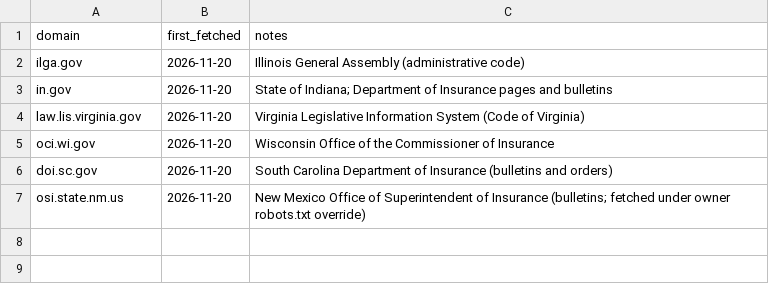
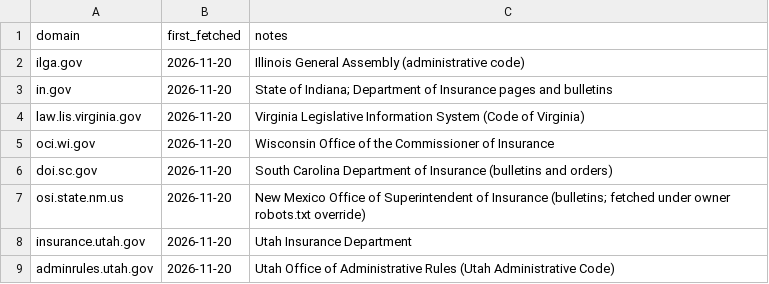
Before and after one commit to eisenhourlabs/Prima-Facie-Rate-Tracker, a CSV file: config/official_domains.csv, drawn as a sheet.

```diff
--- a/config/official_domains.csv
+++ b/config/official_domains.csv
@@ -7 +7,3 @@ doi.sc.gov,2026-11-20,South Carolina Department of Insurance (bulletins and orde
 osi.state.nm.us,2026-11-20,New Mexico Office of Superintendent of Insurance (bulletins; fetched under owner robots.txt override)
+insurance.utah.gov,2026-11-20,Utah Insurance Department
+adminrules.utah.gov,2026-11-20,Utah Office of Administrative Rules (Utah Administrative Code)
```
Also changed, not shown: config/sources.csv, 3 other files.
